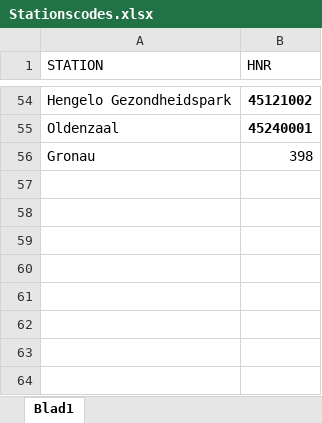
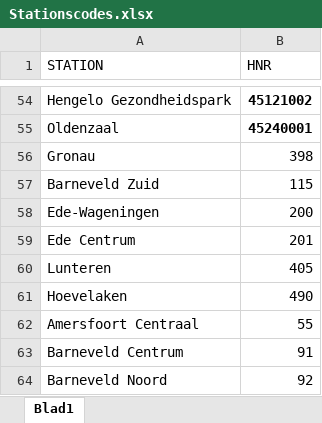
Before and after one commit to flevonald/OV_Oost_reizigers, an Excel workbook: Stationscodes.xlsx, sheet Blad1, drawn as a sheet; only a part is shown, gaps mark what is left out; values as stored, in another font and other column widths than the file's, no borders; the diff names each change by its address in the sheet, - before the commit and + after, or states it on an @@ line.

```diff
--- a/Stationscodes.xlsx (sheet Blad1)
+++ b/Stationscodes.xlsx (sheet Blad1)
+row 57: Barneveld Zuid | 115
+row 58: Ede-Wageningen | 200
+row 59: Ede Centrum | 201
+row 60: Lunteren | 405
+row 61: Hoevelaken | 490
+row 62: Amersfoort Centraal | 55
+row 63: Barneveld Centrum | 91
+row 64: Barneveld Noord | 92
```
Also changed, not shown: 35 other files.
